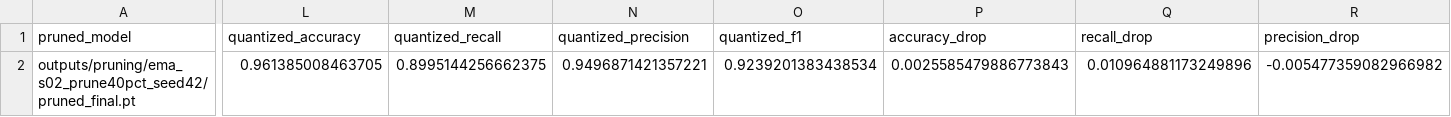
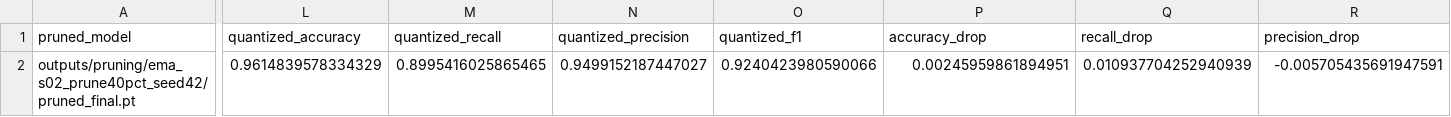
Before and after one commit to zinaassi/ankleband, a CSV file: outputs/quantization/qat_s02_seed42/final_summary.csv, drawn as a sheet; only a part is shown, gaps mark what is left out; the diff covers the shown part only; the diff names each change by its address in the sheet, - before the commit and + after, or states it on an @@ line.

```diff
--- a/outputs/quantization/qat_s02_seed42/final_summary.csv
+++ b/outputs/quantization/qat_s02_seed42/final_summary.csv
-L2 (quantized_accuracy): 0.961385008463705
+L2 (quantized_accuracy): 0.9614839578334329
-M2 (quantized_recall): 0.8995144256662375
+M2 (quantized_recall): 0.8995416025865465
-N2 (quantized_precision): 0.9496871421357221
+N2 (quantized_precision): 0.9499152187447027
-O2 (quantized_f1): 0.9239201383438534
+O2 (quantized_f1): 0.9240423980590066
-P2 (accuracy_drop): 0.0025585479886773843
+P2 (accuracy_drop): 0.00245959861894951
-Q2 (recall_drop): 0.010964881173249896
+Q2 (recall_drop): 0.010937704252940939
-R2 (precision_drop): -0.005477359082966982
+R2 (precision_drop): -0.005705435691947591
```
Also changed, not shown: 3 edited cells elsewhere in this file, outputs/quantization/qat_s02_seed42/qat_losses.csv, outputs/quantization/qat_s03_seed42/final_summary.csv, 14 other files.
